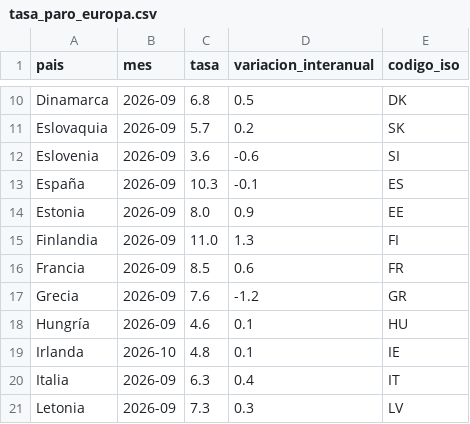
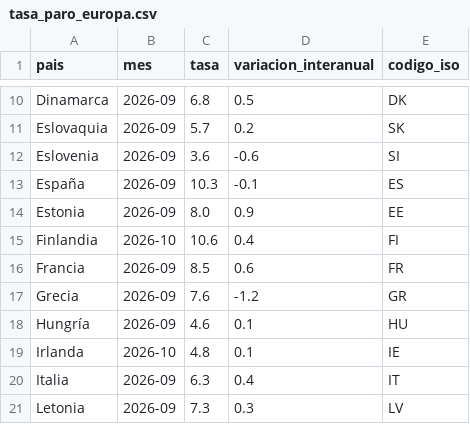
Before and after one commit to Newtral-datos/workflow-paro-ocupados-INE, a CSV file: datos/tasa_paro_europa.csv, drawn as a sheet; only a part is shown, gaps mark what is left out.

```diff
--- a/datos/tasa_paro_europa.csv
+++ b/datos/tasa_paro_europa.csv
@@ -14,3 +14,3 @@ España,2026-09,10.3,-0.1,ES
 Estonia,2026-09,8.0,0.9,EE
-Finlandia,2026-09,11.0,1.3,FI
+Finlandia,2026-10,10.6,0.4,FI
 Francia,2026-09,8.5,0.6,FR
```
Also changed, not shown: datos/auxiliar/eurostat_paro.csv, datos/auxiliar/eurostat_paro_juvenil.csv, 3 other files.
